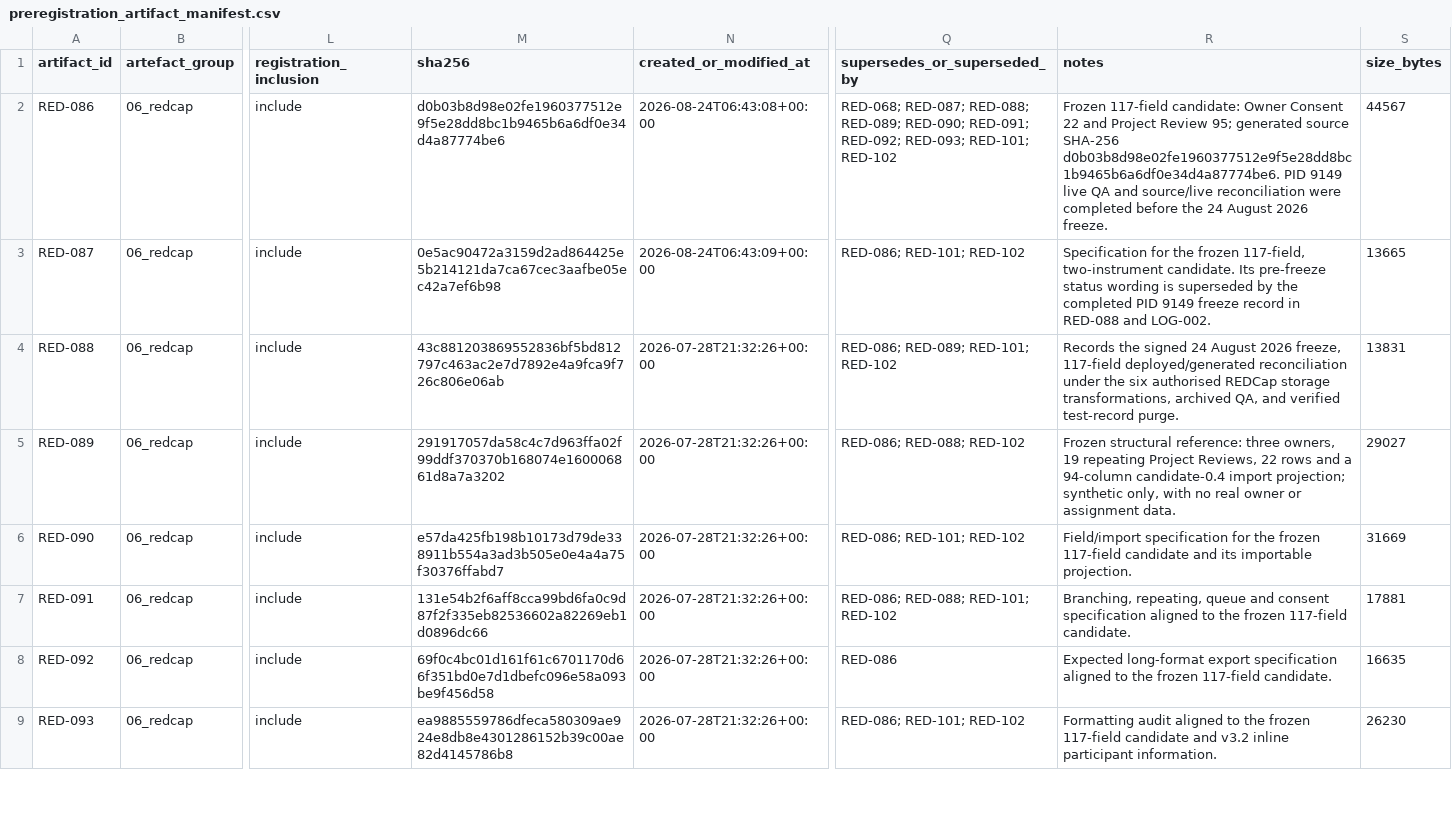
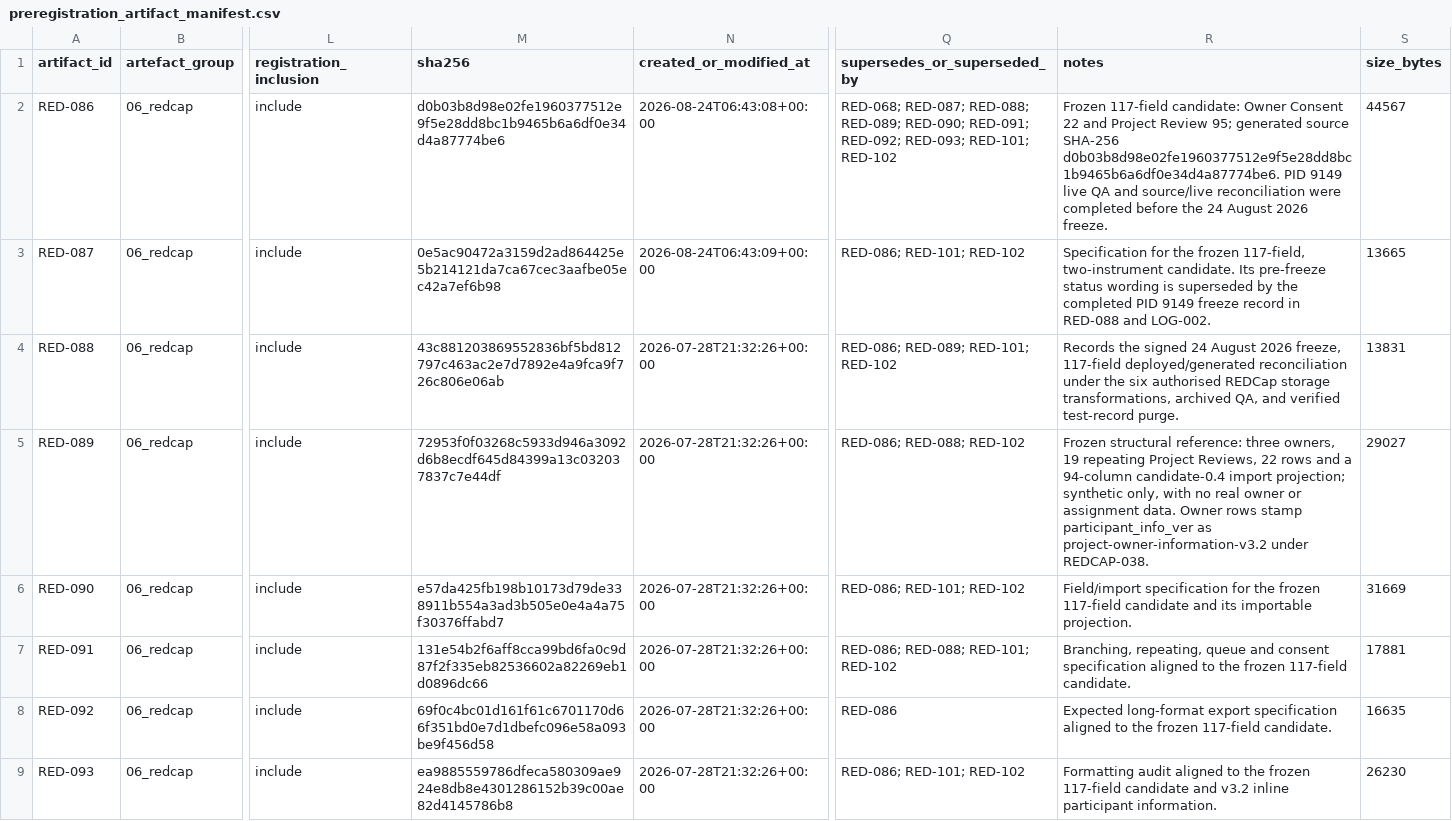
Before and after one commit to balintstewart77/ADR_DEA_project, a CSV file: preregistration/preregistration_artifact_manifest.csv, drawn as a sheet; only a part is shown, gaps mark what is left out; the diff covers the shown part only; the diff names each change by its address in the sheet, - before the commit and + after, or states it on an @@ line.

```diff
--- a/preregistration/preregistration_artifact_manifest.csv
+++ b/preregistration/preregistration_artifact_manifest.csv
-M5 (sha256): 291917057da58c4c7d963ffa02f99ddf370370b168074e160006861d8a7a3202
+M5 (sha256): 72953f0f03268c5933d946a3092d6b8ecdf645d84399a13c032037837c7e44df
-R5 (notes): …assignment data.
+R5 (notes): …assignment data. Owner rows stamp participant_info_ver as project-owner-information-v3.2 under REDCAP-038.
```
Also changed, not shown: 1 added row and 10 edited cells elsewhere in this file, preregistration/package/06_redcap/live_qa/project_owner_synthetic_import_candidate_0.4.csv, preregistration/package/09_logs_and_templates/instrument_change_log.csv, 6 other files.
